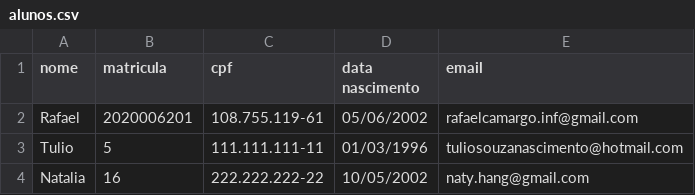
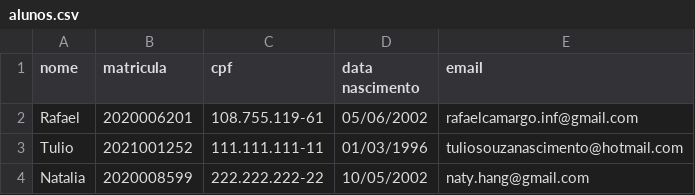
Before and after one commit to rafandoo/POO2, a CSV file: ATV_2_Injeção_de_Dependência/csv/alunos.csv, drawn as a sheet.

Commit message:
Update alunos.csv

```diff
--- a/ATV_2_Injeção_de_Dependência/csv/alunos.csv
+++ b/ATV_2_Injeção_de_Dependência/csv/alunos.csv
@@ -2,3 +2,3 @@
 "Rafael","2020006201","108.755.119-61","05/06/2002","rafaelcamargo.inf@gmail.com"
-"Tulio","5","111.111.111-11","01/03/1996","tuliosouzanascimento@hotmail.com"
-"Natalia","16","222.222.222-22","10/05/2002","naty.hang@gmail.com"
+"Tulio","2021001252","111.111.111-11","01/03/1996","tuliosouzanascimento@hotmail.com"
+"Natalia","2020008599","222.222.222-22","10/05/2002","naty.hang@gmail.com"
```
